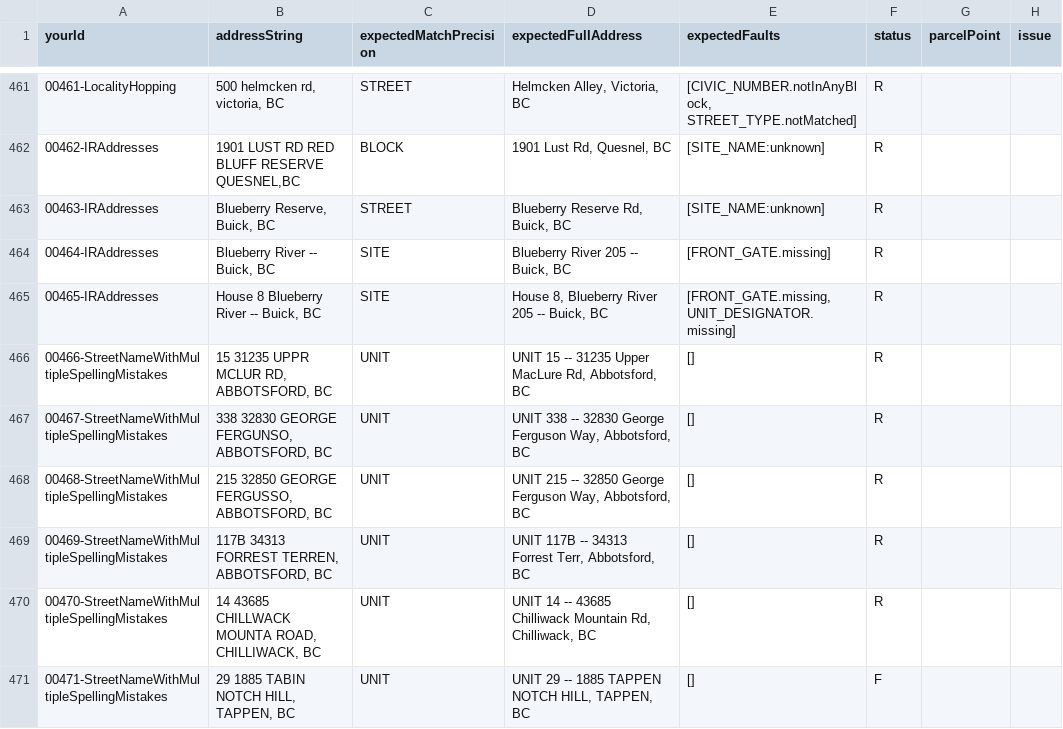
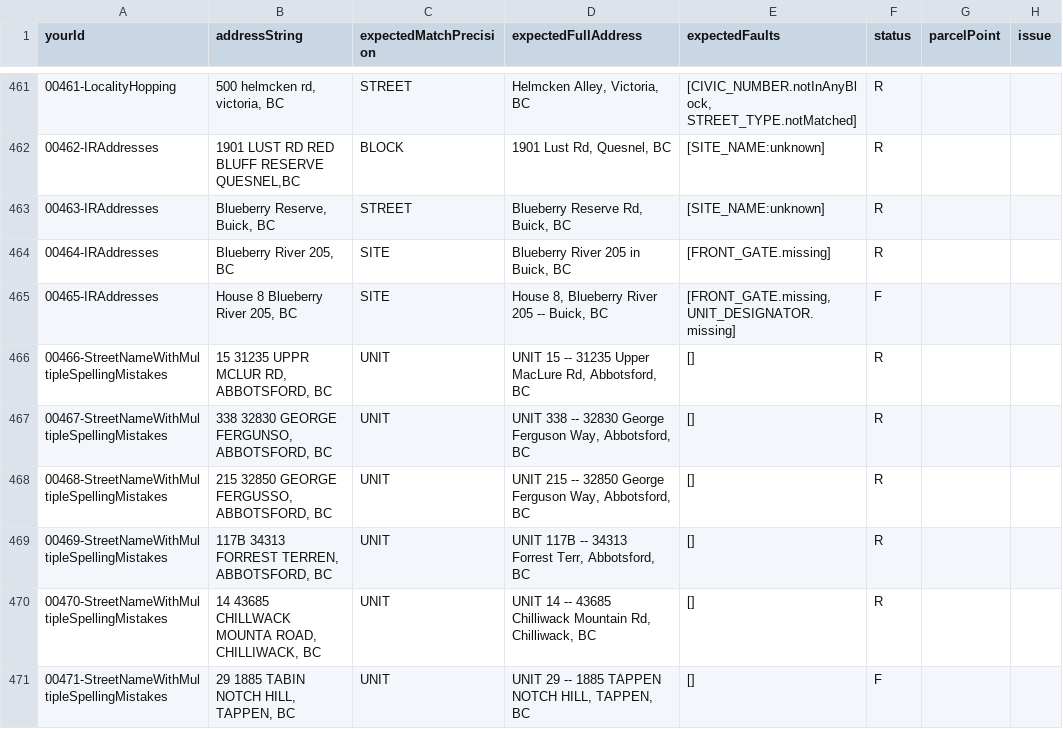
Before and after one commit to bcgov/ols-geocoder, a CSV file: atp_addresses.csv, drawn as a sheet; only a part is shown, gaps mark what is left out; the diff names each change by its address in the sheet, - before the commit and + after, or states it on an @@ line.

Commit message:
Update atp_addresses.csv

```diff
--- a/atp_addresses.csv
+++ b/atp_addresses.csv
-B464 (addressString): Blueberry River -- Buick, BC
+B464 (addressString): Blueberry River 205, BC
-D464 (expectedFullAddress): Blueberry River 205 -- Buick, BC
+D464 (expectedFullAddress): Blueberry River 205 in Buick, BC
-B465 (addressString): House 8 Blueberry River -- Buick, BC
+B465 (addressString): House 8 Blueberry River 205, BC
-F465 (status): R
+F465 (status): F
```
